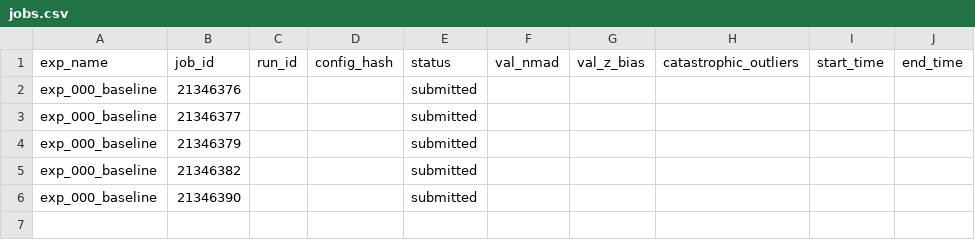
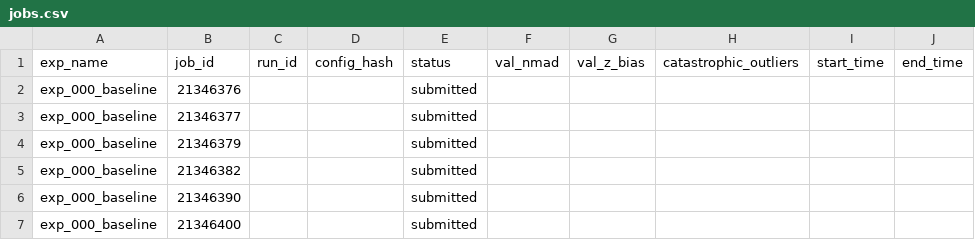
Before and after one commit to CliveKBinu/specpt-hst-sim, a CSV file: jobs.csv, drawn as a sheet.

```diff
--- a/jobs.csv
+++ b/jobs.csv
@@ -6 +6,2 @@ exp_000_baseline,21346382,,,submitted,,,,
 exp_000_baseline,21346390,,,submitted,,,,
+exp_000_baseline,21346400,,,submitted,,,,
```
Also changed, not shown: 1 other file.
